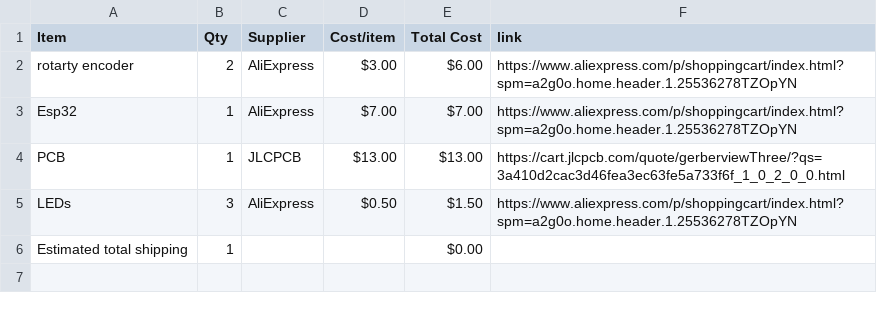
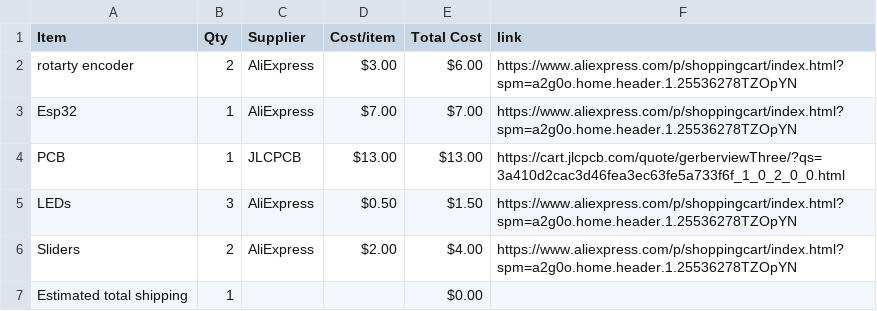
Before and after one commit to aishahisap123-code/midi-keyboard, a CSV file: BOM.csv, drawn as a sheet; the diff names each change by its address in the sheet, - before the commit and + after, or states it on an @@ line.

Commit message:
Sync Midi Keyboard from Half Life

```diff
--- a/BOM.csv
+++ b/BOM.csv
+row 6: Sliders | 2 | AliExpress | $2.00 | $4.00 | https://www.aliexpress.com/p/shoppingcart/index.html?spm=a2g0o.home.header.1.25536278TZOpYN
```
